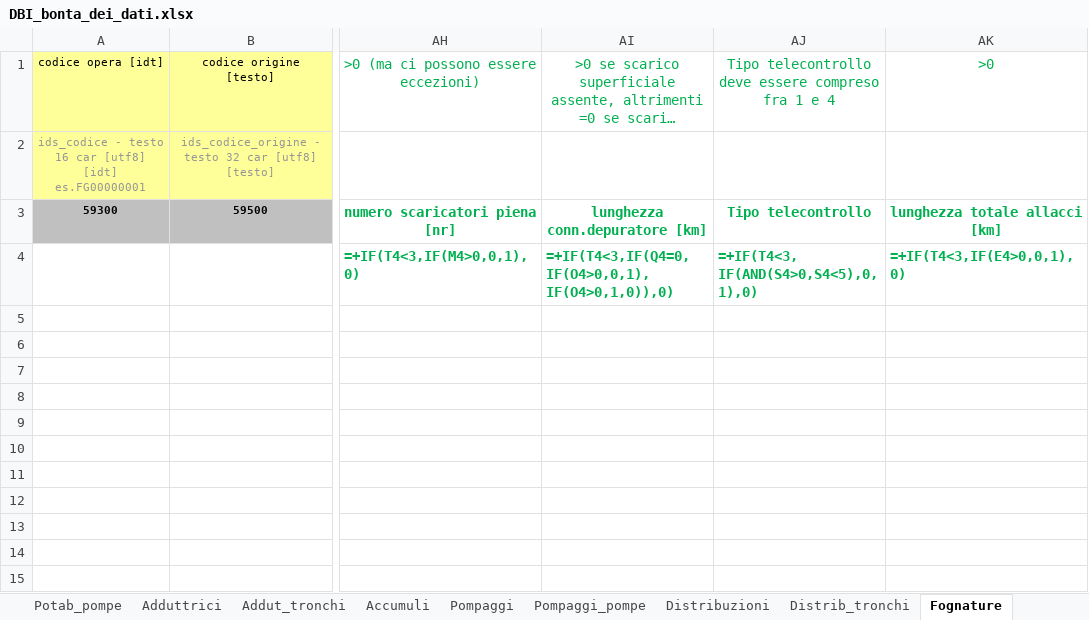
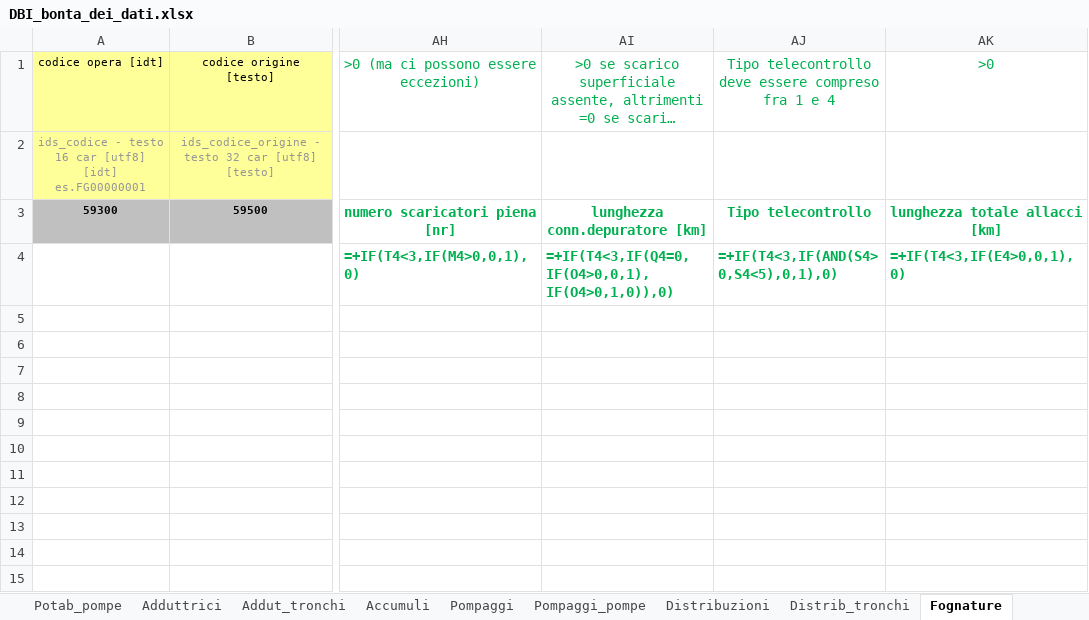
Before and after one commit to geosolutions-it/C179-DBIAIT, an Excel workbook: checks/checks_seed_files/DBI_bonta_dei_dati.xlsx, sheet Fognature, drawn as a sheet; only a part is shown, gaps mark what is left out; long unchanged cells end in …; values as stored, in another font and other column widths than the file's, no borders; formulas are shown in place of their values; the diff names each change by its address in the sheet, - before the commit and + after, or states it on an @@ line.

```diff
--- a/checks/checks_seed_files/DBI_bonta_dei_dati.xlsx (sheet Fognature)
+++ b/checks/checks_seed_files/DBI_bonta_dei_dati.xlsx (sheet Fognature)
-AJ4: =+IF(T4<3, IF(AND(S4>0,S4<5),0,1),0)
+AJ4: =+IF(T4<3,IF(AND(S4>0,S4<5),0,1),0)
```
Also changed, not shown: sheet Laghi_inpotab, sheet Fiumi_inpotab, sheet Sorgenti_inpotab, sheet Pozzi_inpotab, sheet Accumuli, sheet Sorgenti, 1 more sheet, charts or pictures.
